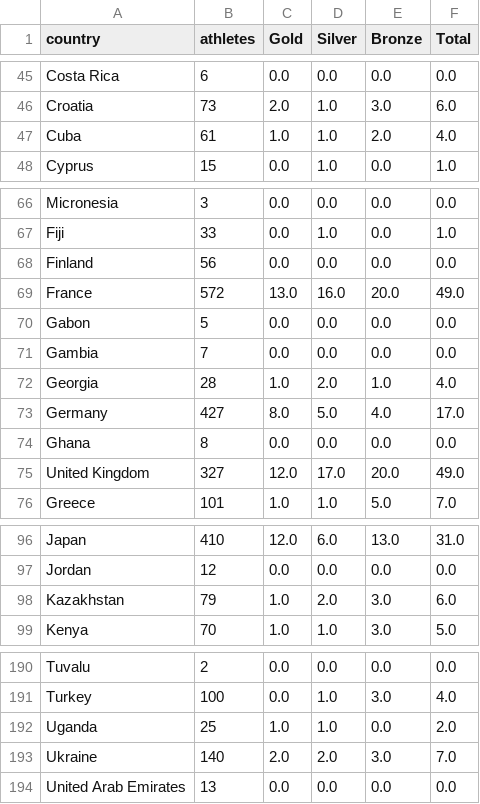
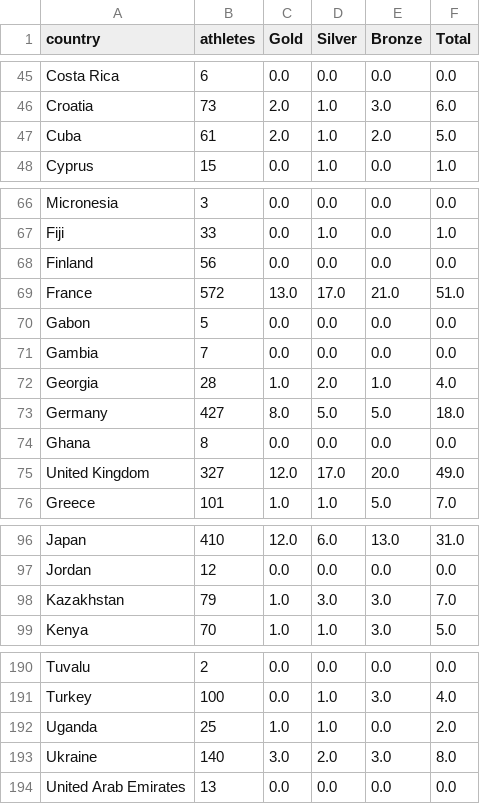
Before and after one commit to StefanWG/stefanwg.github.io, a CSV file: olympics/medals.csv, drawn as a sheet; only a part is shown, gaps mark what is left out.

Commit message:
Automated data fetch

```diff
--- a/olympics/medals.csv
+++ b/olympics/medals.csv
@@ -46,3 +46,3 @@ Costa Rica,6,0.0,0.0,0.0,0.0
 Croatia,73,2.0,1.0,3.0,6.0
-Cuba,61,1.0,1.0,2.0,4.0
+Cuba,61,2.0,1.0,2.0,5.0
 Cyprus,15,0.0,1.0,0.0,1.0
@@ -68,3 +68,3 @@ Fiji,33,0.0,1.0,0.0,1.0
 Finland,56,0.0,0.0,0.0,0.0
-France,572,13.0,16.0,20.0,49.0
+France,572,13.0,17.0,21.0,51.0
 Gabon,5,0.0,0.0,0.0,0.0
@@ -72,3 +72,3 @@ Gambia,7,0.0,0.0,0.0,0.0
 Georgia,28,1.0,2.0,1.0,4.0
-Germany,427,8.0,5.0,4.0,17.0
+Germany,427,8.0,5.0,5.0,18.0
 Ghana,8,0.0,0.0,0.0,0.0
@@ -97,3 +97,3 @@ Japan,410,12.0,6.0,13.0,31.0
 Jordan,12,0.0,0.0,0.0,0.0
-Kazakhstan,79,1.0,2.0,3.0,6.0
+Kazakhstan,79,1.0,3.0,3.0,7.0
 Kenya,70,1.0,1.0,3.0,5.0
@@ -192,3 +192,3 @@ Turkey,100,0.0,1.0,3.0,4.0
 Uganda,25,1.0,1.0,0.0,2.0
-Ukraine,140,2.0,2.0,3.0,7.0
+Ukraine,140,3.0,2.0,3.0,8.0
 United Arab Emirates,13,0.0,0.0,0.0,0.0
```
Also changed, not shown: 28 other files.
